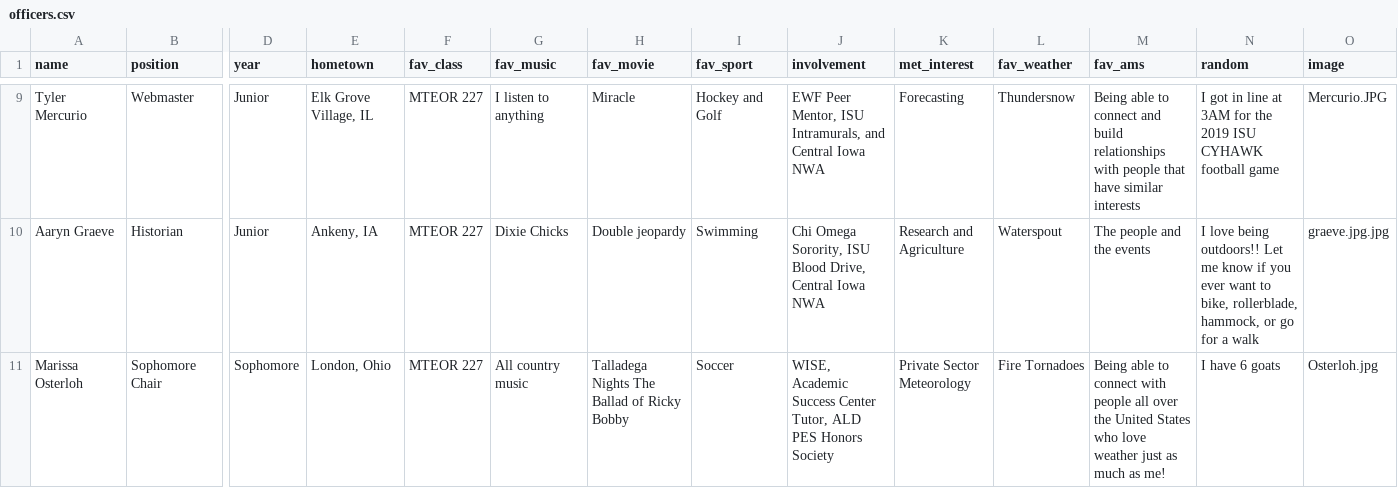
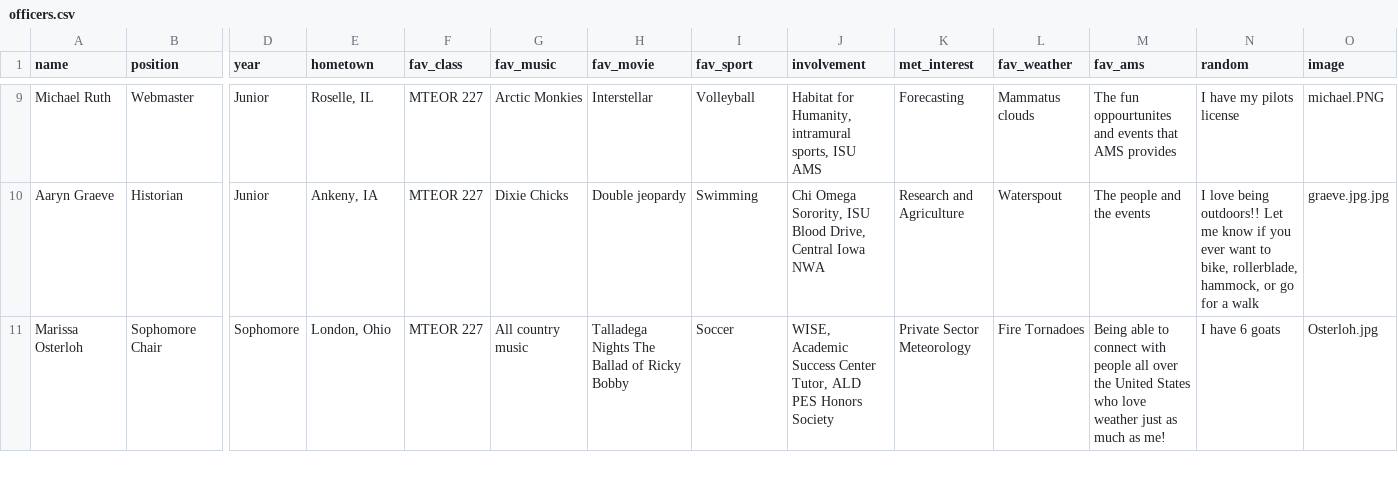
Before and after one commit to isuams/isuams, a CSV file: _data/officers.csv, drawn as a sheet; only a part is shown, gaps mark what is left out; the diff covers the shown part only; the diff names each change by its address in the sheet, - before the commit and + after, or states it on an @@ line.

```diff
--- a/_data/officers.csv
+++ b/_data/officers.csv
-A9 (name): Tyler Mercurio
+A9 (name): Michael Ruth
-E9 (hometown): Elk Grove Village, IL
+E9 (hometown): Roselle, IL
-G9 (fav_music): I listen to anything
+G9 (fav_music): Arctic Monkies
-H9 (fav_movie): Miracle
+H9 (fav_movie): Interstellar
-I9 (fav_sport): Hockey and Golf
+I9 (fav_sport): Volleyball
-J9 (involvement): EWF Peer Mentor, ISU Intramurals, and Central Iowa NWA
+J9 (involvement): Habitat for Humanity, intramural sports, ISU AMS
-L9 (fav_weather): Thundersnow
+L9 (fav_weather): Mammatus clouds
-M9 (fav_ams): Being able to connect and build relationships with people that have similar interests
+M9 (fav_ams): The fun oppourtunites and events that AMS provides
-N9 (random): I got in line at 3AM for the 2019 ISU CYHAWK football game
+N9 (random): I have my pilots license
-O9 (image): Mercurio.JPG
+O9 (image): michael.PNG
```
Also changed, not shown: 55 edited cells elsewhere in this file.
